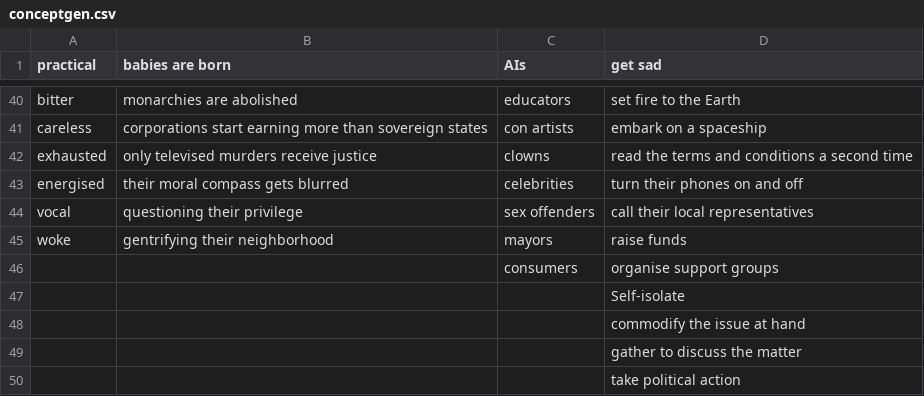
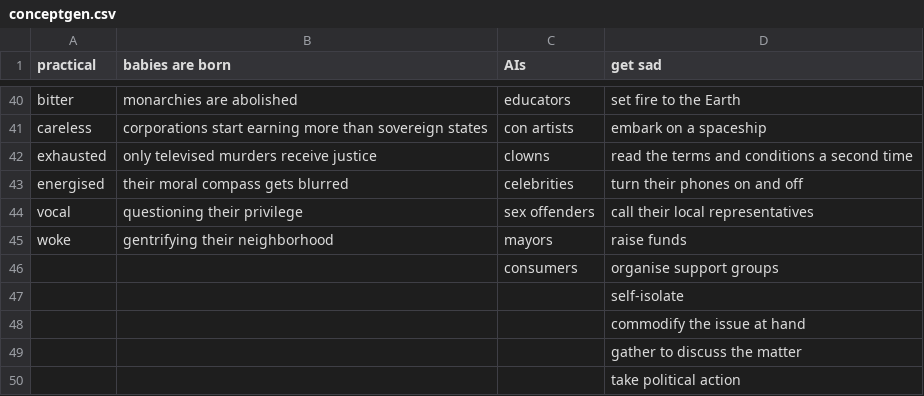
Before and after one commit to Juzbox/IterativeInterrogator_WEB, a CSV file: assets/conceptgen.csv, drawn as a sheet; only a part is shown, gaps mark what is left out.

Commit message:
Update conceptgen.csv

```diff
--- a/assets/conceptgen.csv
+++ b/assets/conceptgen.csv
@@ -46,3 +46,3 @@ woke,gentrifying their neighborhood,mayors,raise funds
 ,,consumers,organise support groups
-,,,Self-isolate
+,,,self-isolate
 ,,,commodify the issue at hand
```
